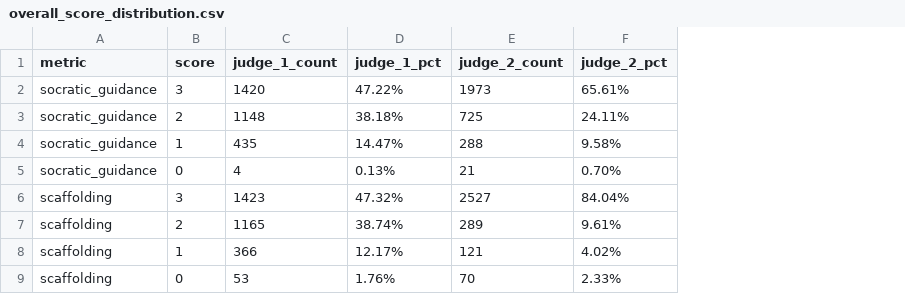
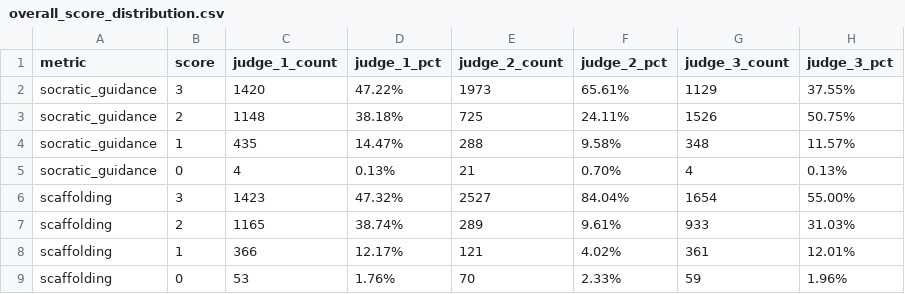
Before and after one commit to asn1O/Socratic_AI_judge_pipeline, a CSV file: analytics/overall_score_distribution.csv, drawn as a sheet; only a part is shown; the diff names each change by its address in the sheet, - before the commit and + after, or states it on an @@ line.

```diff
--- a/analytics/overall_score_distribution.csv
+++ b/analytics/overall_score_distribution.csv
+column G (judge_3_count), rows 2-9: 1129 | 1526 | 348 | 4 | 1654 | 933 | 361 | 59
+column H (judge_3_pct), rows 2-9: 37.55% | 50.75% | 11.57% | 0.13% | 55.00% | 31.03% | 12.01% | 1.96%
```
Also changed, not shown: analytics/inter_judge_reliability.csv, analytics/models/Google_gemini-2.5-flash-lite.csv, 27 other files.
